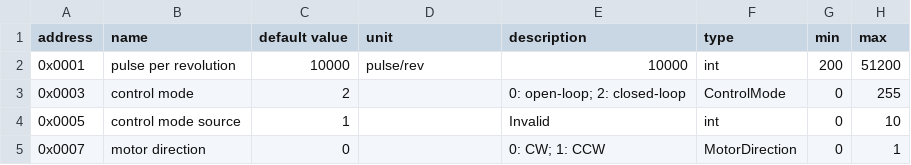
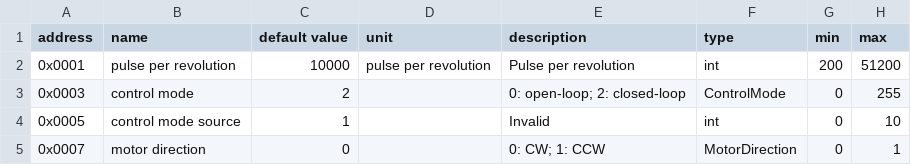
Before and after one commit to opshelf/os, a CSV file: perpetual_hardware/packages/hardware/src/hardware/device_docs/icl-rs/ICL42.csv, drawn as a sheet; only a part is shown; the diff covers the shown part only.

```diff
--- a/perpetual_hardware/packages/hardware/src/hardware/device_docs/icl-rs/ICL42.csv
+++ b/perpetual_hardware/packages/hardware/src/hardware/device_docs/icl-rs/ICL42.csv
@@ -1,3 +1,3 @@
 address,name,default value,unit,description,type,min,max
-0x0001,pulse per revolution,10000,pulse/rev,10000,int,200,51200
+0x0001,pulse per revolution,10000,pulse per revolution,Pulse per revolution,int,200,51200
 0x0003,control mode,2,,0: open-loop; 2: closed-loop,ControlMode,0,255
```
Also changed, not shown: 10 added rows and 11 edited cells elsewhere in this file, 17 other files.
